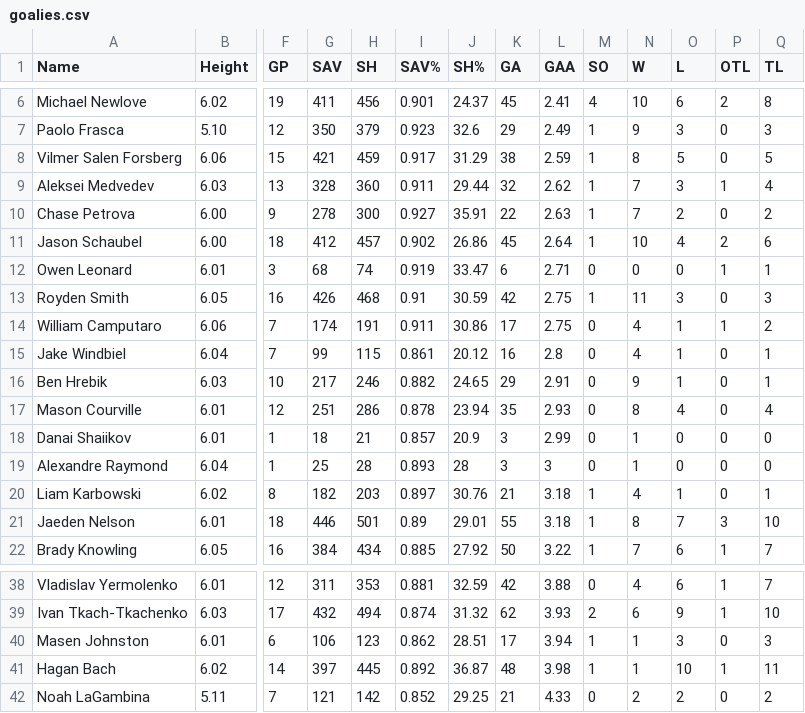
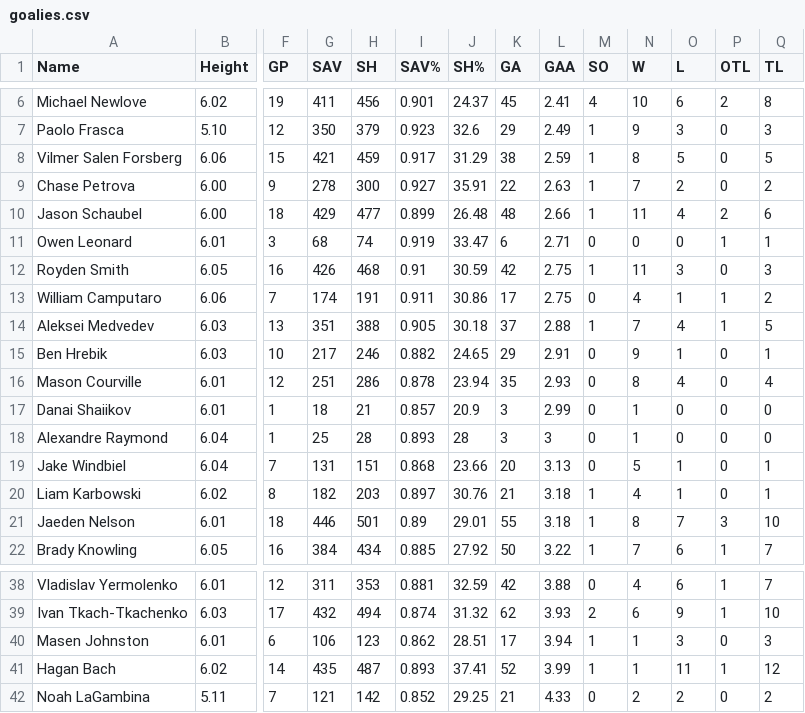
Before and after one commit to NoahCornish/OHLDataHub, a CSV file: data/current/goalies.csv, drawn as a sheet; only a part is shown, gaps mark what is left out; removed rows and columns are numbered as before the commit, all else as after; rows hold the shown columns only; the diff names each change by its address in the sheet, - before the commit and + after, or states it on an @@ line.

```diff
--- a/data/current/goalies.csv
+++ b/data/current/goalies.csv
-row 9: Aleksei Medvedev | 6.03 | 13 | 328 | 360 | 0.911 | 29.44 | 32 | 2.62 | 1 | 7 | 3 | 1 | 4
-G10 (SAV): 412
+G10 (SAV): 429
-H10 (SH): 457
+H10 (SH): 477
-I10 (SAV%): 0.902
+I10 (SAV%): 0.899
-J10 (SH%): 26.86
+J10 (SH%): 26.48
-K10 (GA): 45
+K10 (GA): 48
-L10 (GAA): 2.64
+L10 (GAA): 2.66
-N10 (W): 10
+N10 (W): 11
-row 15: Jake Windbiel | 6.04 | 7 | 99 | 115 | 0.861 | 20.12 | 16 | 2.8 | 0 | 4 | 1 | 0 | 1
+row 14: Aleksei Medvedev | 6.03 | 13 | 351 | 388 | 0.905 | 30.18 | 37 | 2.88 | 1 | 7 | 4 | 1 | 5
+row 19: Jake Windbiel | 6.04 | 7 | 131 | 151 | 0.868 | 23.66 | 20 | 3.13 | 0 | 5 | 1 | 0 | 1
-G41 (SAV): 397
+G41 (SAV): 435
-H41 (SH): 445
+H41 (SH): 487
-I41 (SAV%): 0.892
+I41 (SAV%): 0.893
-J41 (SH%): 36.87
+J41 (SH%): 37.41
-K41 (GA): 48
+K41 (GA): 52
-L41 (GAA): 3.98
+L41 (GAA): 3.99
-O41 (L): 10
+O41 (L): 11
-Q41 (TL): 11
+Q41 (TL): 12
```
Also changed, not shown: data/current/draft.csv, data/current/ev.csv, 5 other files.
